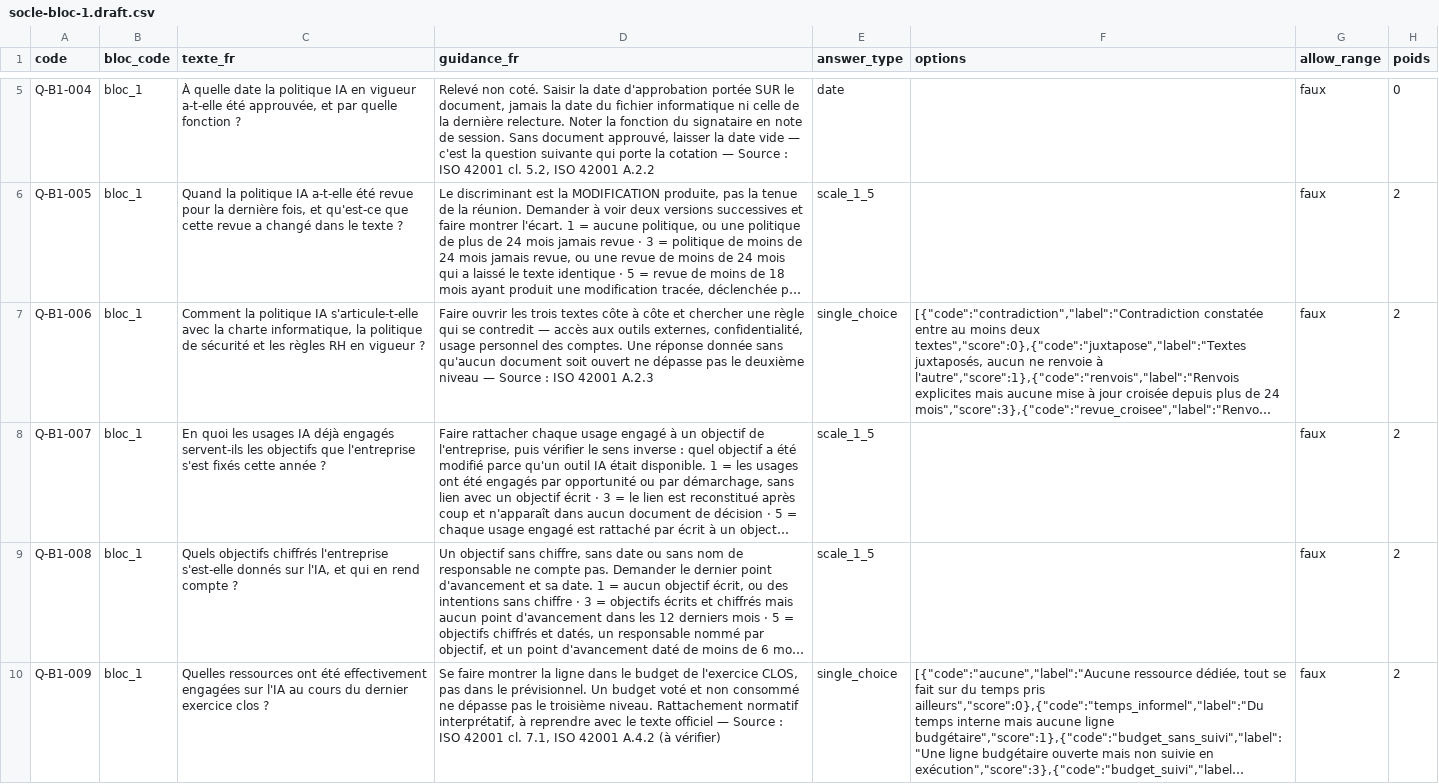
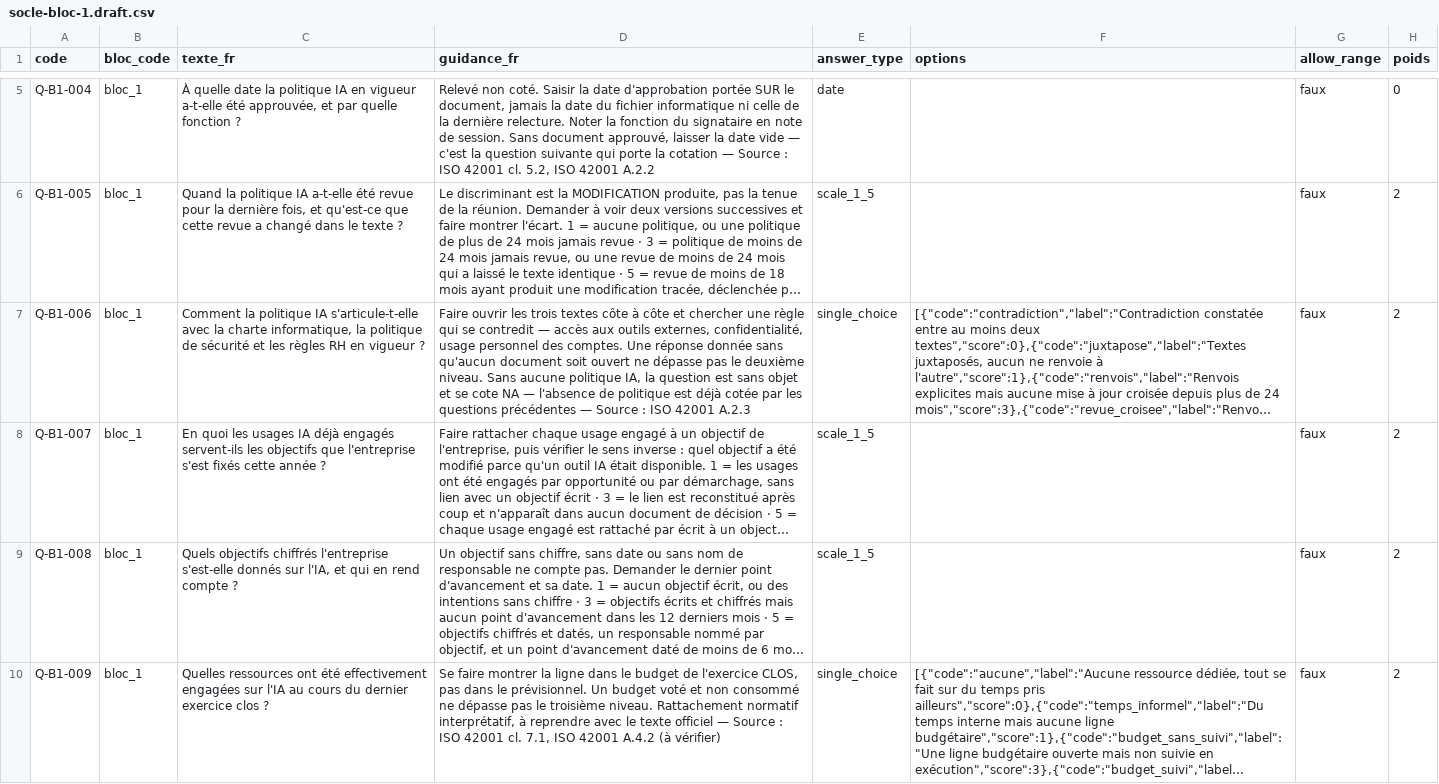
Before and after one commit to will383842/Axion-Audit, a CSV file: docs/banque-questions/socle-bloc-1.draft.csv, drawn as a sheet; only a part is shown, gaps mark what is left out; long unchanged cells end in …; the diff names each change by its address in the sheet, - before the commit and + after, or states it on an @@ line.

```diff
--- a/docs/banque-questions/socle-bloc-1.draft.csv
+++ b/docs/banque-questions/socle-bloc-1.draft.csv
-D7 (guidance_fr): …le deuxième niveau — Source…
+D7 (guidance_fr): …le deuxième niveau. Sans aucune politique IA, la question est sans objet et se cote NA — l'absence de politique est déjà cotée par les questions précédentes — Source…
```
Also changed, not shown: docs/banque-questions/socle-bloc-4.draft.csv, docs/banque-questions/socle-bloc-5.draft.csv, 3 other files.
